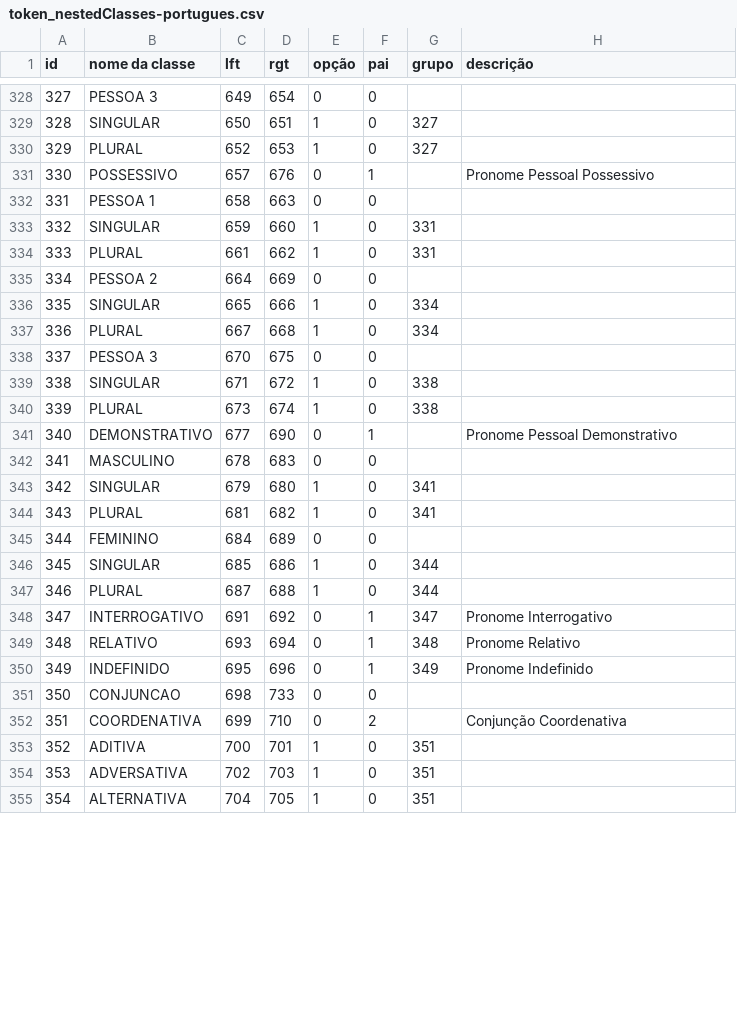
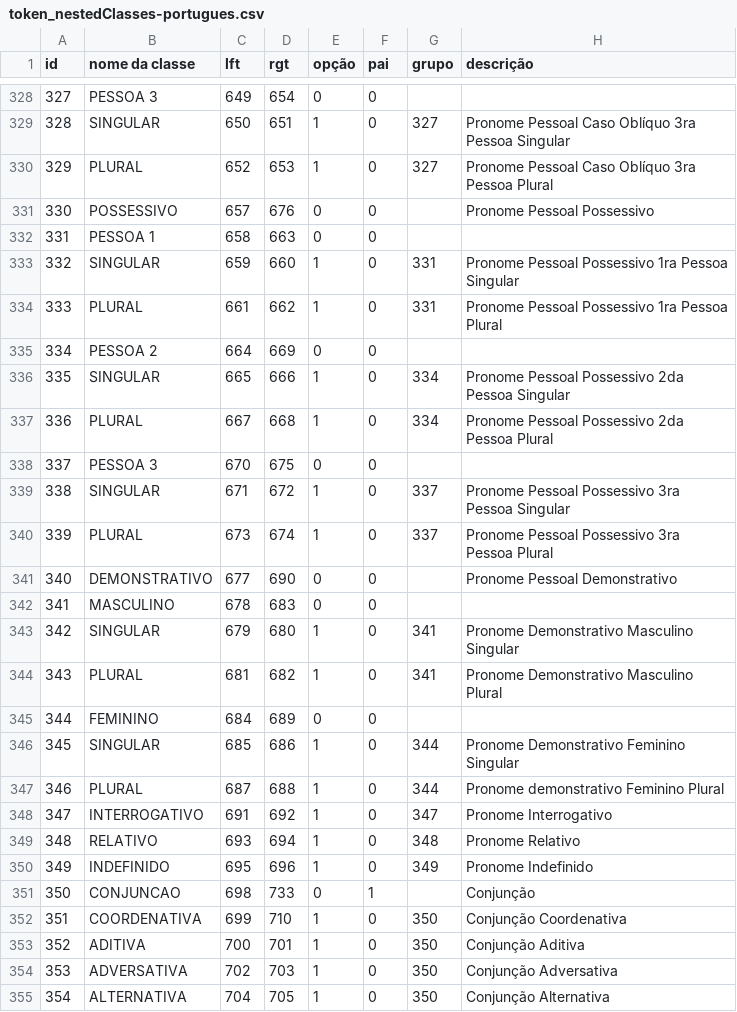
Before and after one commit to wash-git/Tokens, a CSV file: to_info/token_nestedClasses-portugues.csv, drawn as a sheet; only a part is shown, gaps mark what is left out; the diff covers the shown part only.

```diff
--- a/to_info/token_nestedClasses-portugues.csv
+++ b/to_info/token_nestedClasses-portugues.csv
@@ -328,28 +328,28 @@
 "327","PESSOA 3","649","654","0","0",,
-"328","SINGULAR","650","651","1","0","327",
-"329","PLURAL","652","653","1","0","327",
-"330","POSSESSIVO","657","676","0","1",,"Pronome Pessoal Possessivo"
+"328","SINGULAR","650","651","1","0","327","Pronome Pessoal Caso Oblíquo 3ra Pessoa Singular"
+"329","PLURAL","652","653","1","0","327","Pronome Pessoal Caso Oblíquo 3ra Pessoa Plural"
+"330","POSSESSIVO","657","676","0","0",,"Pronome Pessoal Possessivo"
 "331","PESSOA 1","658","663","0","0",,
-"332","SINGULAR","659","660","1","0","331",
-"333","PLURAL","661","662","1","0","331",
+"332","SINGULAR","659","660","1","0","331","Pronome Pessoal Possessivo 1ra Pessoa Singular"
+"333","PLURAL","661","662","1","0","331","Pronome Pessoal Possessivo 1ra Pessoa Plural"
 "334","PESSOA 2","664","669","0","0",,
-"335","SINGULAR","665","666","1","0","334",
-"336","PLURAL","667","668","1","0","334",
+"335","SINGULAR","665","666","1","0","334","Pronome Pessoal Possessivo 2da Pessoa Singular"
+"336","PLURAL","667","668","1","0","334","Pronome Pessoal Possessivo 2da Pessoa Plural"
 "337","PESSOA 3","670","675","0","0",,
-"338","SINGULAR","671","672","1","0","338",
-"339","PLURAL","673","674","1","0","338",
-"340","DEMONSTRATIVO","677","690","0","1",,"Pronome Pessoal Demonstrativo"
+"338","SINGULAR","671","672","1","0","337","Pronome Pessoal Possessivo 3ra Pessoa Singular"
+"339","PLURAL","673","674","1","0","337","Pronome Pessoal Possessivo 3ra Pessoa Plural"
+"340","DEMONSTRATIVO","677","690","0","0",,"Pronome Pessoal Demonstrativo"
 "341","MASCULINO","678","683","0","0",,
-"342","SINGULAR","679","680","1","0","341",
-"343","PLURAL","681","682","1","0","341",
+"342","SINGULAR","679","680","1","0","341","Pronome Demonstrativo Masculino Singular"
+"343","PLURAL","681","682","1","0","341","Pronome Demonstrativo Masculino Plural"
 "344","FEMININO","684","689","0","0",,
-"345","SINGULAR","685","686","1","0","344",
-"346","PLURAL","687","688","1","0","344",
-"347","INTERROGATIVO","691","692","0","1",347,"Pronome Interrogativo"
-"348","RELATIVO","693","694","0","1",348,"Pronome Relativo"
-"349","INDEFINIDO","695","696","0","1",349,"Pronome Indefinido"
-"350","CONJUNCAO","698","733","0","0",,
-"351","COORDENATIVA","699","710","0","2",,"Conjunção Coordenativa"
-"352","ADITIVA","700","701","1","0","351",
-"353","ADVERSATIVA","702","703","1","0","351",
-"354","ALTERNATIVA","704","705","1","0","351",
+"345","SINGULAR","685","686","1","0","344","Pronome Demonstrativo Feminino Singular"
+"346","PLURAL","687","688","1","0","344","Pronome demonstrativo Feminino Plural"
+"347","INTERROGATIVO","691","692","1","0",347,"Pronome Interrogativo"
+"348","RELATIVO","693","694","1","0",348,"Pronome Relativo"
+"349","INDEFINIDO","695","696","1","0",349,"Pronome Indefinido"
+"350","CONJUNCAO","698","733","0","1",,"Conjunção"
+"351","COORDENATIVA","699","710","1","0",350,"Conjunção Coordenativa"
+"352","ADITIVA","700","701","1","0","350","Conjunção Aditiva"
+"353","ADVERSATIVA","702","703","1","0","350","Conjunção Adversativa"
+"354","ALTERNATIVA","704","705","1","0","350","Conjunção Alternativa"
```
Also changed, not shown: 67 edited cells elsewhere in this file, to_info/token_nestedClasses.csv, 7 other files.
